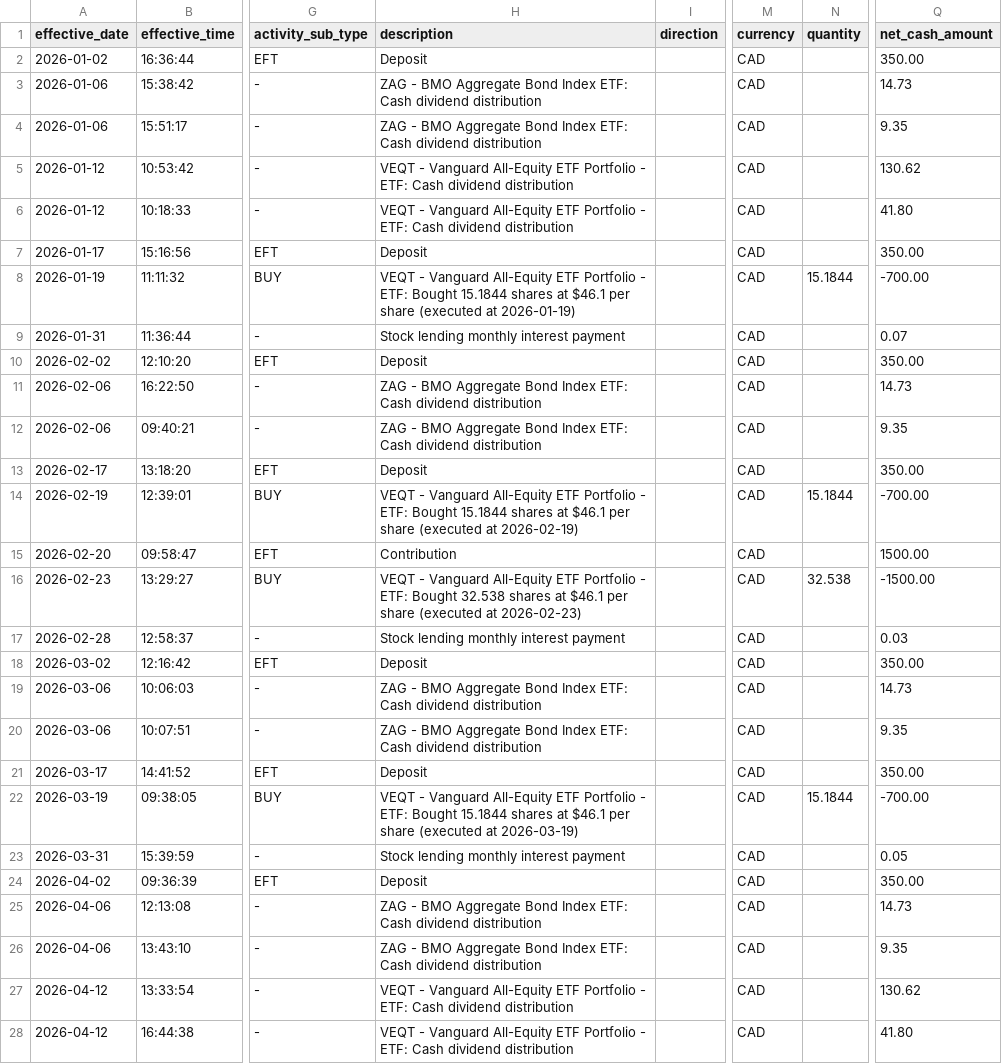
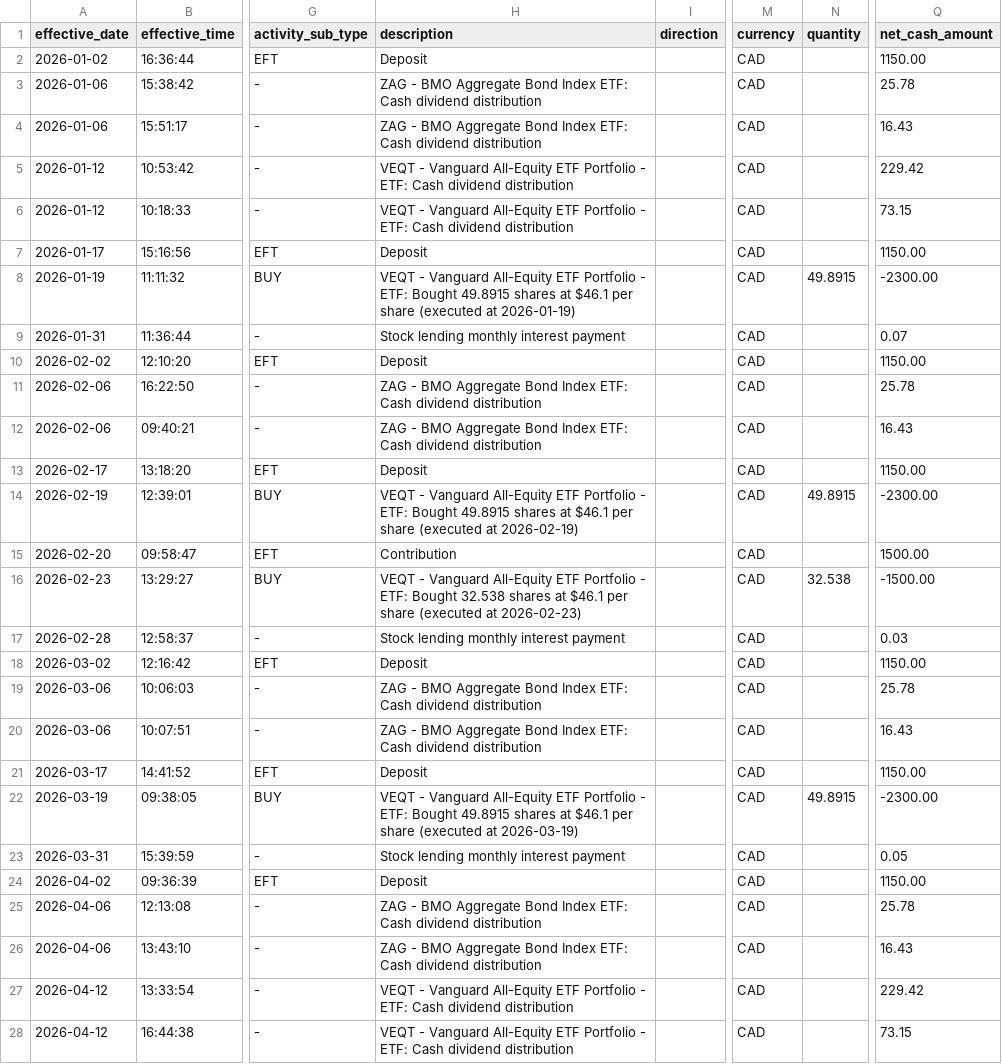
Before and after one commit to LydiaBlllue/firetoad, a CSV file: findata/ledgers/ws_activities.csv, drawn as a sheet; only a part is shown, gaps mark what is left out; the diff covers the shown part only; the diff names each change by its address in the sheet, - before the commit and + after, or states it on an @@ line.

```diff
--- a/findata/ledgers/ws_activities.csv
+++ b/findata/ledgers/ws_activities.csv
-Q2 (net_cash_amount): 350.00
+Q2 (net_cash_amount): 1150.00
-Q3 (net_cash_amount): 14.73
+Q3 (net_cash_amount): 25.78
-Q4 (net_cash_amount): 9.35
+Q4 (net_cash_amount): 16.43
-Q5 (net_cash_amount): 130.62
+Q5 (net_cash_amount): 229.42
-Q6 (net_cash_amount): 41.80
+Q6 (net_cash_amount): 73.15
-Q7 (net_cash_amount): 350.00
+Q7 (net_cash_amount): 1150.00
-H8 (description): …ETF: Bought 15.1844 shares at…
+H8 (description): …ETF: Bought 49.8915 shares at…
-N8 (quantity): 15.1844
+N8 (quantity): 49.8915
-Q8 (net_cash_amount): -700.00
+Q8 (net_cash_amount): -2300.00
-Q10 (net_cash_amount): 350.00
+Q10 (net_cash_amount): 1150.00
-Q11 (net_cash_amount): 14.73
+Q11 (net_cash_amount): 25.78
-Q12 (net_cash_amount): 9.35
+Q12 (net_cash_amount): 16.43
-Q13 (net_cash_amount): 350.00
+Q13 (net_cash_amount): 1150.00
-H14 (description): …ETF: Bought 15.1844 shares at…
+H14 (description): …ETF: Bought 49.8915 shares at…
-N14 (quantity): 15.1844
+N14 (quantity): 49.8915
-Q14 (net_cash_amount): -700.00
+Q14 (net_cash_amount): -2300.00
-Q18 (net_cash_amount): 350.00
+Q18 (net_cash_amount): 1150.00
-Q19 (net_cash_amount): 14.73
+Q19 (net_cash_amount): 25.78
-Q20 (net_cash_amount): 9.35
+Q20 (net_cash_amount): 16.43
-Q21 (net_cash_amount): 350.00
+Q21 (net_cash_amount): 1150.00
-H22 (description): …ETF: Bought 15.1844 shares at…
+H22 (description): …ETF: Bought 49.8915 shares at…
-N22 (quantity): 15.1844
+N22 (quantity): 49.8915
-Q22 (net_cash_amount): -700.00
+Q22 (net_cash_amount): -2300.00
-Q24 (net_cash_amount): 350.00
+Q24 (net_cash_amount): 1150.00
-Q25 (net_cash_amount): 14.73
+Q25 (net_cash_amount): 25.78
-Q26 (net_cash_amount): 9.35
+Q26 (net_cash_amount): 16.43
-Q27 (net_cash_amount): 130.62
+Q27 (net_cash_amount): 229.42
-Q28 (net_cash_amount): 41.80
+Q28 (net_cash_amount): 73.15
```
Also changed, not shown: 36 edited cells elsewhere in this file, findata/ledgers/chequing.csv, findata/ledgers/holdings_latest.csv, 21 other files.
